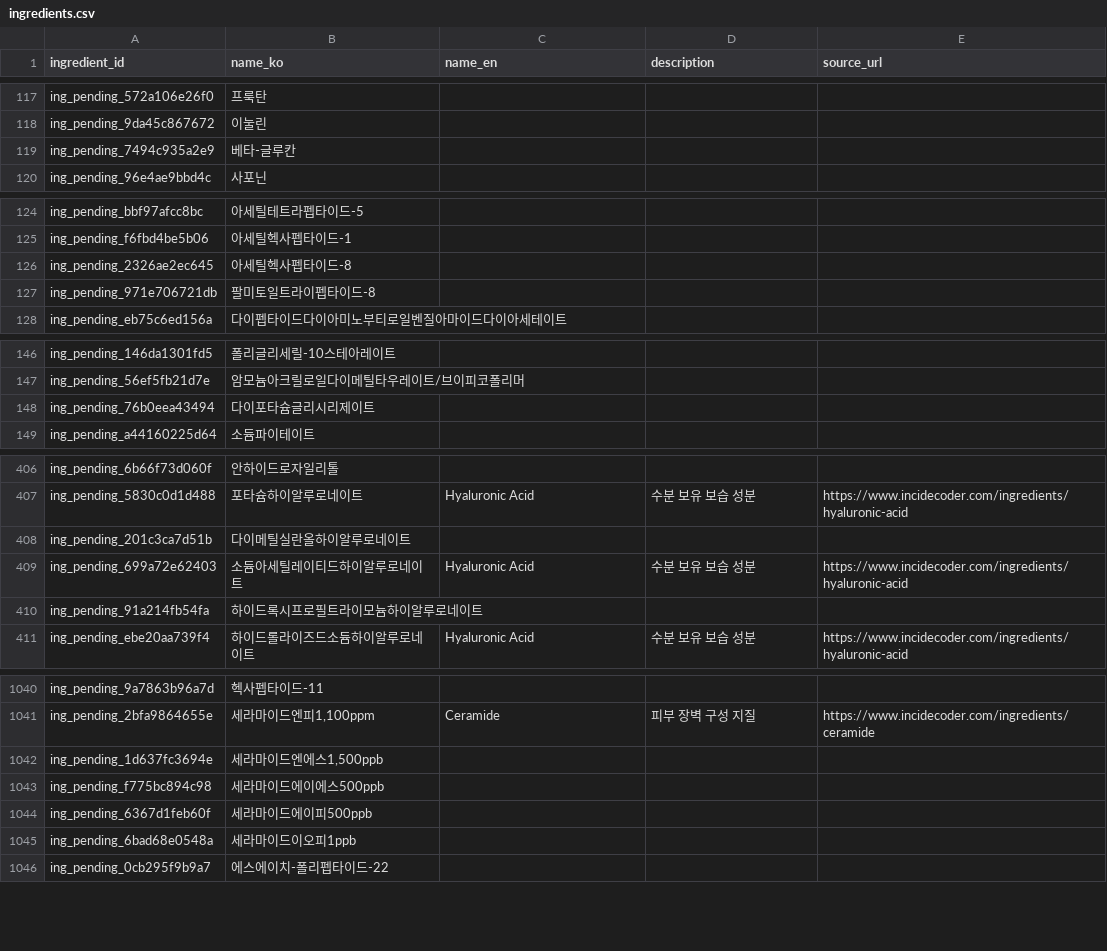
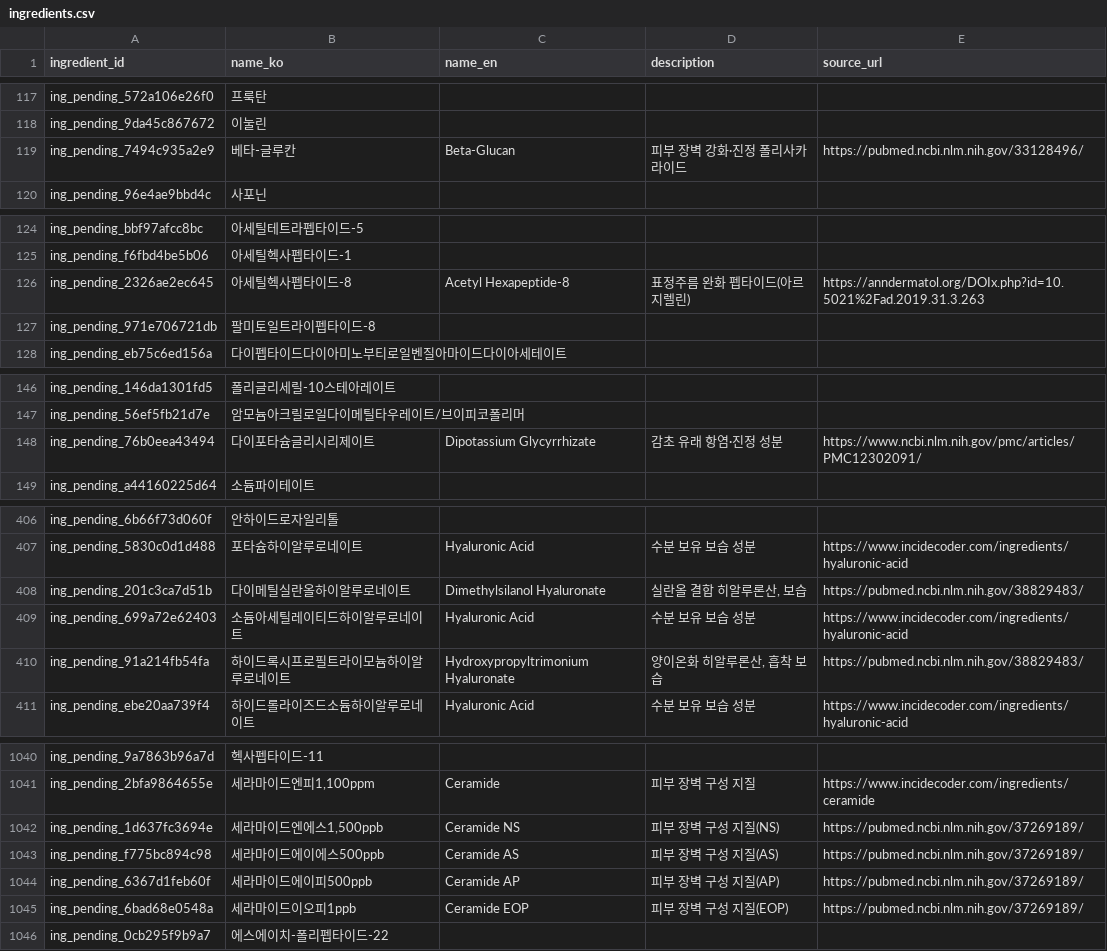
Before and after one commit to mwobareullae/jungle_namanmoo, a CSV file: data/ingredients.csv, drawn as a sheet; only a part is shown, gaps mark what is left out; the diff covers the shown part only.

Commit message:
fix(data): audit 추가 성분 24종 INCI 영문명·설명 보강

```diff
--- a/data/ingredients.csv
+++ b/data/ingredients.csv
@@ -118,3 +118,3 @@ ing_pending_572a106e26f0,프룩탄,,,
 ing_pending_9da45c867672,이눌린,,,
-ing_pending_7494c935a2e9,베타-글루칸,,,
+ing_pending_7494c935a2e9,베타-글루칸,Beta-Glucan,피부 장벽 강화·진정 폴리사카라이드,https://pubmed.ncbi.nlm.nih.gov/33128496/
 ing_pending_96e4ae9bbd4c,사포닌,,,
@@ -125,3 +125,3 @@ ing_pending_bbf97afcc8bc,아세틸테트라펩타이드-5,,,
 ing_pending_f6fbd4be5b06,아세틸헥사펩타이드-1,,,
-ing_pending_2326ae2ec645,아세틸헥사펩타이드-8,,,
+ing_pending_2326ae2ec645,아세틸헥사펩타이드-8,Acetyl Hexapeptide-8,표정주름 완화 펩타이드(아르지렐린),https://anndermatol.org/DOIx.php?id=10.5021%2Fad.2019.31.3.263
 ing_pending_971e706721db,팔미토일트라이펩타이드-8,,,
@@ -147,3 +147,3 @@ ing_pending_146da1301fd5,폴리글리세릴-10스테아레이트,,,
 ing_pending_56ef5fb21d7e,암모늄아크릴로일다이메틸타우레이트/브이피코폴리머,,,
-ing_pending_76b0eea43494,다이포타슘글리시리제이트,,,
+ing_pending_76b0eea43494,다이포타슘글리시리제이트,Dipotassium Glycyrrhizate,감초 유래 항염·진정 성분,https://www.ncbi.nlm.nih.gov/pmc/articles/PMC12302091/
 ing_pending_a44160225d64,소듐파이테이트,,,
@@ -407,5 +407,5 @@ ing_pending_6b66f73d060f,안하이드로자일리톨,,,
 ing_pending_5830c0d1d488,포타슘하이알루로네이트,Hyaluronic Acid,수분 보유 보습 성분,https://www.incidecoder.com/ingredients/hyaluronic-acid
-ing_pending_201c3ca7d51b,다이메틸실란올하이알루로네이트,,,
+ing_pending_201c3ca7d51b,다이메틸실란올하이알루로네이트,Dimethylsilanol Hyaluronate,"실란올 결합 히알루론산, 보습",https://pubmed.ncbi.nlm.nih.gov/38829483/
 ing_pending_699a72e62403,소듐아세틸레이티드하이알루로네이트,Hyaluronic Acid,수분 보유 보습 성분,https://www.incidecoder.com/ingredients/hyaluronic-acid
-ing_pending_91a214fb54fa,하이드록시프로필트라이모늄하이알루로네이트,,,
+ing_pending_91a214fb54fa,하이드록시프로필트라이모늄하이알루로네이트,Hydroxypropyltrimonium Hyaluronate,"양이온화 히알루론산, 흡착 보습",https://pubmed.ncbi.nlm.nih.gov/38829483/
 ing_pending_ebe20aa739f4,하이드롤라이즈드소듐하이알루로네이트,Hyaluronic Acid,수분 보유 보습 성분,https://www.incidecoder.com/ingredients/hyaluronic-acid
@@ -1041,6 +1041,6 @@ ing_pending_9a7863b96a7d,헥사펩타이드-11,,,
 ing_pending_2bfa9864655e,"세라마이드엔피1,100ppm",Ceramide,피부 장벽 구성 지질,https://www.incidecoder.com/ingredients/ceramide
-ing_pending_1d637fc3694e,"세라마이드엔에스1,500ppb",,,
-ing_pending_f775bc894c98,세라마이드에이에스500ppb,,,
-ing_pending_6367d1feb60f,세라마이드에이피500ppb,,,
-ing_pending_6bad68e0548a,세라마이드이오피1ppb,,,
+ing_pending_1d637fc3694e,"세라마이드엔에스1,500ppb",Ceramide NS,피부 장벽 구성 지질(NS),https://pubmed.ncbi.nlm.nih.gov/37269189/
+ing_pending_f775bc894c98,세라마이드에이에스500ppb,Ceramide AS,피부 장벽 구성 지질(AS),https://pubmed.ncbi.nlm.nih.gov/37269189/
+ing_pending_6367d1feb60f,세라마이드에이피500ppb,Ceramide AP,피부 장벽 구성 지질(AP),https://pubmed.ncbi.nlm.nih.gov/37269189/
+ing_pending_6bad68e0548a,세라마이드이오피1ppb,Ceramide EOP,피부 장벽 구성 지질(EOP),https://pubmed.ncbi.nlm.nih.gov/37269189/
 ing_pending_0cb295f9b9a7,에스에이치-폴리펩타이드-22,,,
```
Also changed, not shown: 45 edited cells elsewhere in this file.
